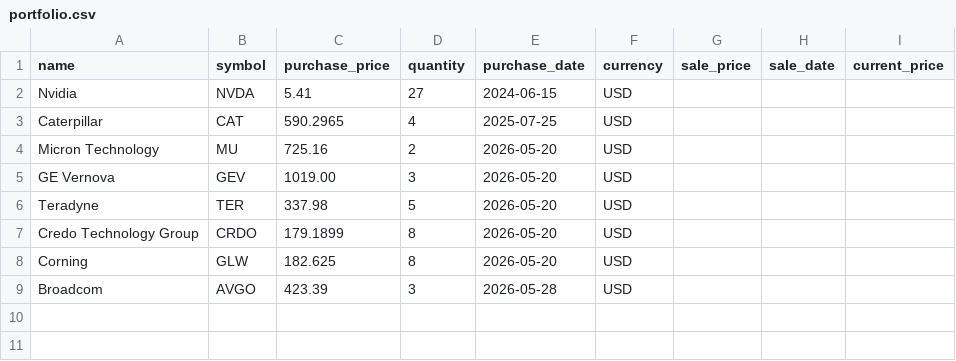
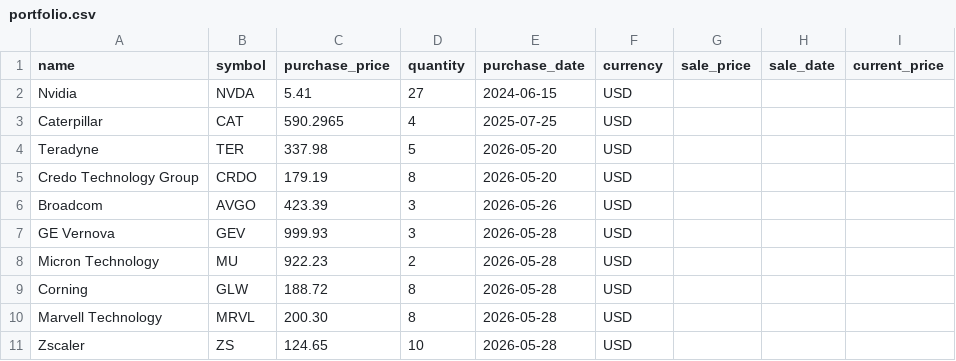
Before and after one commit to JohnFunkCode/StockPortfolioManager, a CSV file: portfolio.csv, drawn as a sheet.

```diff
--- a/portfolio.csv
+++ b/portfolio.csv
@@ -3,7 +3,9 @@ Nvidia,NVDA,5.41,27,2024-06-15,USD,,,
 Caterpillar,CAT,590.2965,4,2025-07-25,USD,,,
-Micron Technology,MU,725.16,2,2026-05-20,USD,,,
-GE Vernova,GEV,1019.00,3,2026-05-20,USD,,,
 Teradyne,TER,337.98,5,2026-05-20,USD,,,
-Credo Technology Group,CRDO,179.1899,8,2026-05-20,USD,,,
-Corning,GLW,182.625,8,2026-05-20,USD,,,
-Broadcom,AVGO,423.39,3,2026-05-28,USD,,,
+Credo Technology Group,CRDO,179.19,8,2026-05-20,USD,,,
+Broadcom,AVGO,423.39,3,2026-05-26,USD,,,
+GE Vernova,GEV,999.93,3,2026-05-28,USD,,,
+Micron Technology,MU,922.23,2,2026-05-28,USD,,,
+Corning,GLW,188.72,8,2026-05-28,USD,,,
+Marvell Technology,MRVL,200.30,8,2026-05-28,USD,,,
+Zscaler,ZS,124.65,10,2026-05-28,USD,,,
```
Also changed, not shown: 7 other files.
